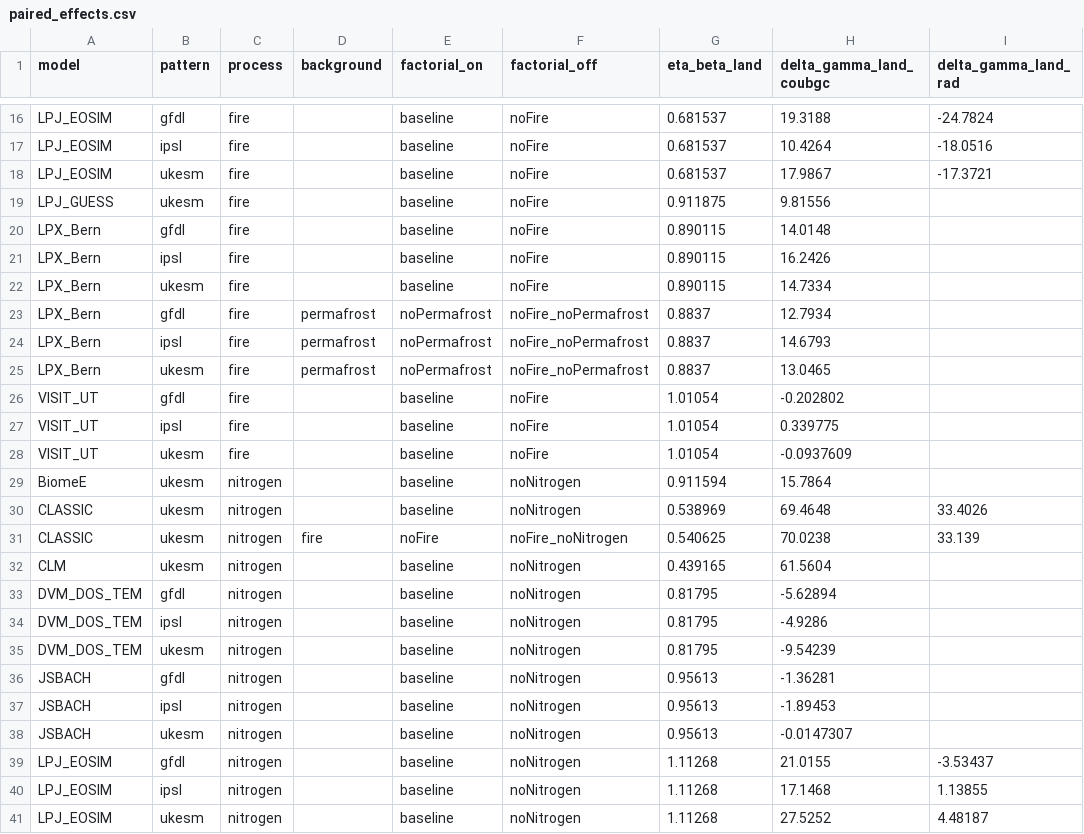
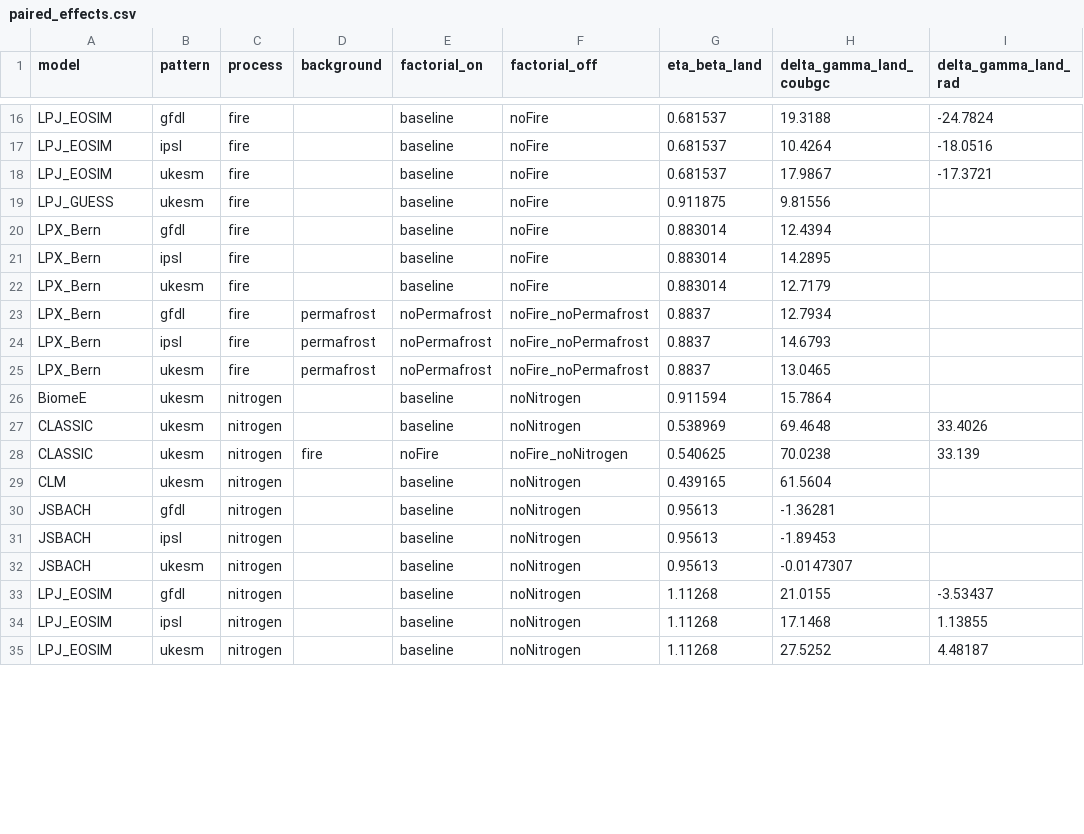
Before and after one commit to benmsanderson/tcre_mini, a CSV file: results/wiemip/paired_effects.csv, drawn as a sheet; only a part is shown, gaps mark what is left out; the diff covers the shown part only.

```diff
--- a/results/wiemip/paired_effects.csv
+++ b/results/wiemip/paired_effects.csv
@@ -19,5 +19,5 @@ LPJ_EOSIM,ukesm,fire,,baseline,noFire,0.681537,17.9867,-17.3721
 LPJ_GUESS,ukesm,fire,,baseline,noFire,0.911875,9.81556,
-LPX_Bern,gfdl,fire,,baseline,noFire,0.890115,14.0148,
-LPX_Bern,ipsl,fire,,baseline,noFire,0.890115,16.2426,
-LPX_Bern,ukesm,fire,,baseline,noFire,0.890115,14.7334,
+LPX_Bern,gfdl,fire,,baseline,noFire,0.883014,12.4394,
+LPX_Bern,ipsl,fire,,baseline,noFire,0.883014,14.2895,
+LPX_Bern,ukesm,fire,,baseline,noFire,0.883014,12.7179,
 LPX_Bern,gfdl,fire,permafrost,noPermafrost,noFire_noPermafrost,0.8837,12.7934,
@@ -25,5 +25,2 @@ LPX_Bern,ipsl,fire,permafrost,noPermafrost,noFire_noPermafrost,0.8837,14.6793,
 LPX_Bern,ukesm,fire,permafrost,noPermafrost,noFire_noPermafrost,0.8837,13.0465,
-VISIT_UT,gfdl,fire,,baseline,noFire,1.01054,-0.202802,
-VISIT_UT,ipsl,fire,,baseline,noFire,1.01054,0.339775,
-VISIT_UT,ukesm,fire,,baseline,noFire,1.01054,-0.0937609,
 BiomeE,ukesm,nitrogen,,baseline,noNitrogen,0.911594,15.7864,
@@ -32,5 +29,2 @@ CLASSIC,ukesm,nitrogen,fire,noFire,noFire_noNitrogen,0.540625,70.0238,33.139
 CLM,ukesm,nitrogen,,baseline,noNitrogen,0.439165,61.5604,
-DVM_DOS_TEM,gfdl,nitrogen,,baseline,noNitrogen,0.81795,-5.62894,
-DVM_DOS_TEM,ipsl,nitrogen,,baseline,noNitrogen,0.81795,-4.9286,
-DVM_DOS_TEM,ukesm,nitrogen,,baseline,noNitrogen,0.81795,-9.54239,
 JSBACH,gfdl,nitrogen,,baseline,noNitrogen,0.95613,-1.36281,
```
Also changed, not shown: 7 added rows, 6 removed rows and 14 edited cells elsewhere in this file, results/wiemip/feedbacks_long.csv, results/wiemip/paired_spread.csv, 20 other files.
